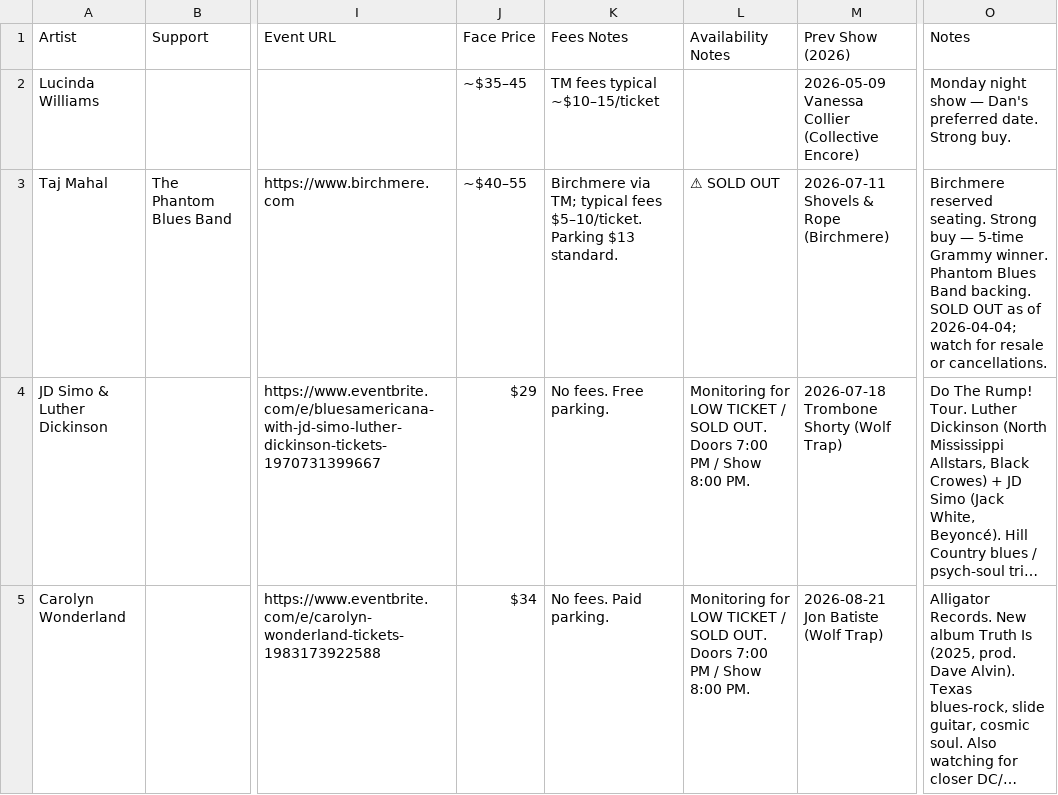
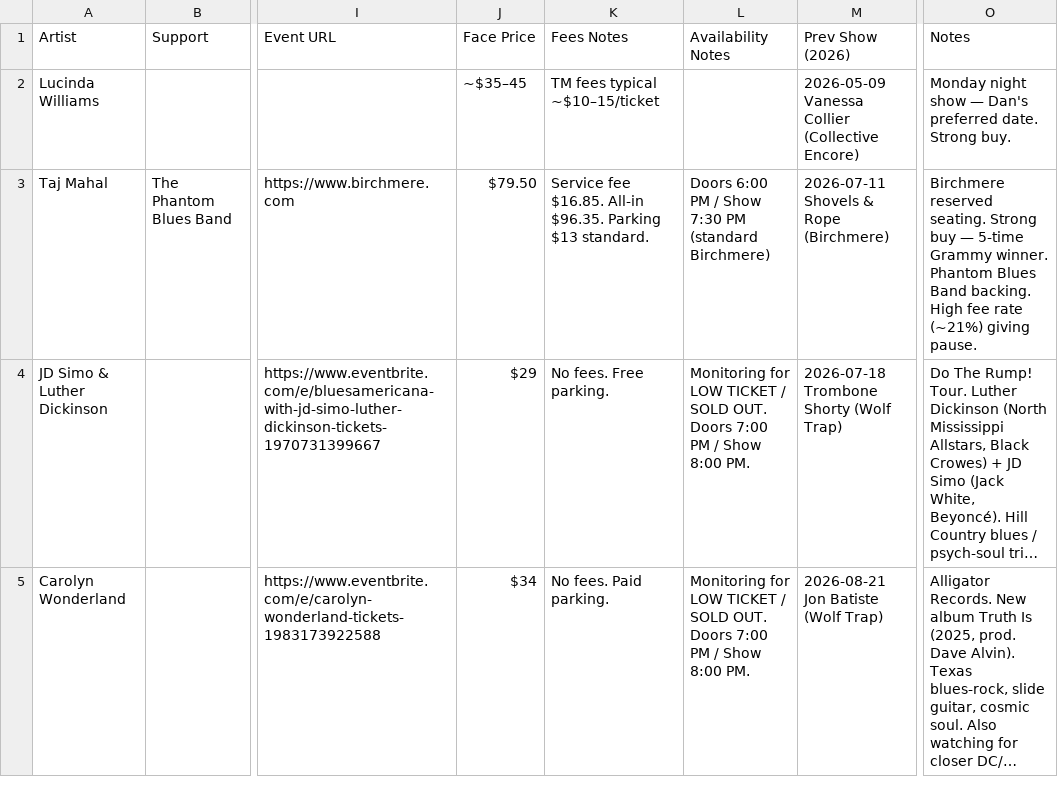
Before and after one commit to dan2bit/songs-for-my-funeral, a TSV file: live-shows/live_shows_potential.tsv, drawn as a sheet; only a part is shown, gaps mark what is left out; long unchanged cells end in …; the diff names each change by its address in the sheet, - before the commit and + after, or states it on an @@ line.

Commit message:
data: Taj Mahal not sold out; update confirmed pricing $79.50 + $16.85 fee

```diff
--- a/live-shows/live_shows_potential.tsv
+++ b/live-shows/live_shows_potential.tsv
-J3 (Face Price): ~$40–55
+J3 (Face Price): $79.50
-K3 (Fees Notes): Birchmere via TM; typical fees $5–10/ticket. Parking $13…
+K3 (Fees Notes): Service fee $16.85. All-in $96.35. Parking $13…
-L3 (Availability Notes): ⚠ SOLD OUT
+L3 (Availability Notes): Doors 6:00 PM / Show 7:30 PM (standard Birchmere)
-O3 (Notes): …Band backing. SOLD OUT as of 2026-04-04; watch for resale or cancellations.
+O3 (Notes): …Band backing. High fee rate (~21%) giving pause.
```
